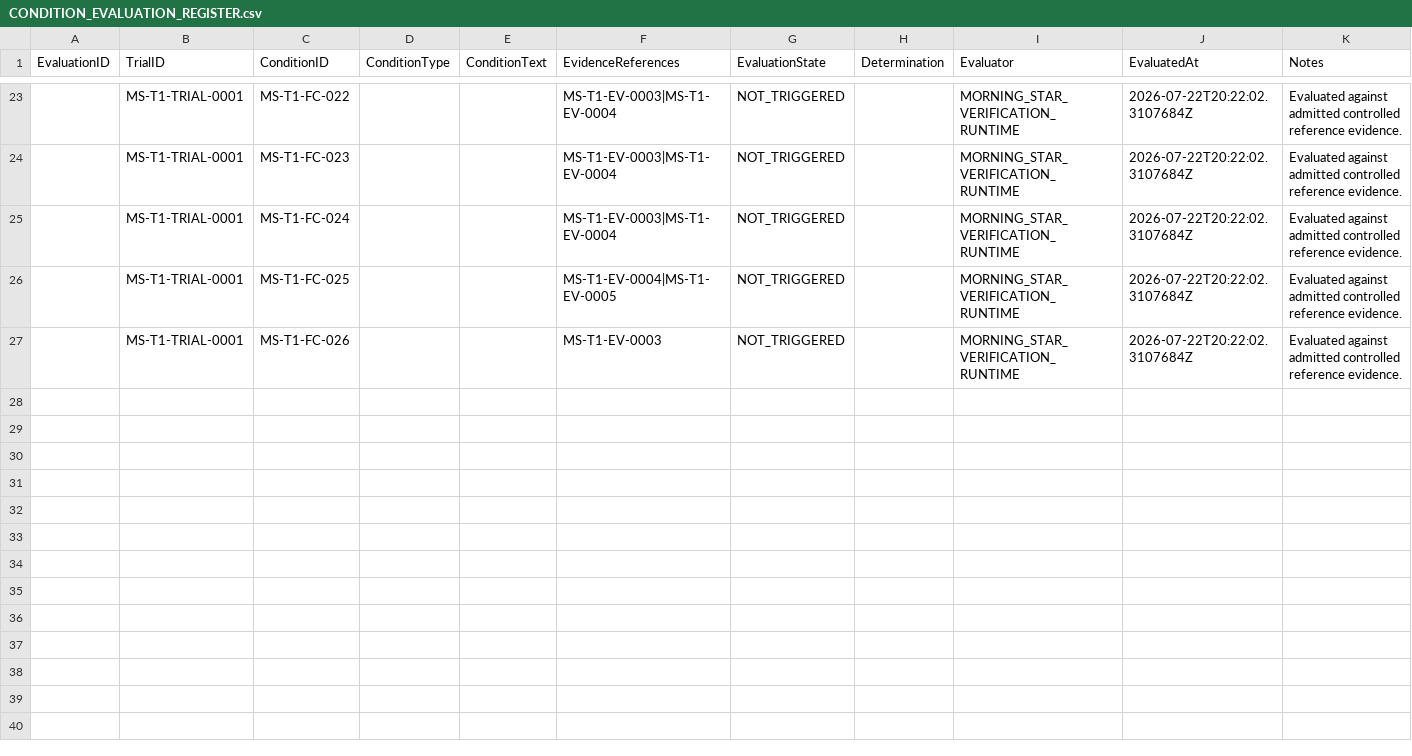
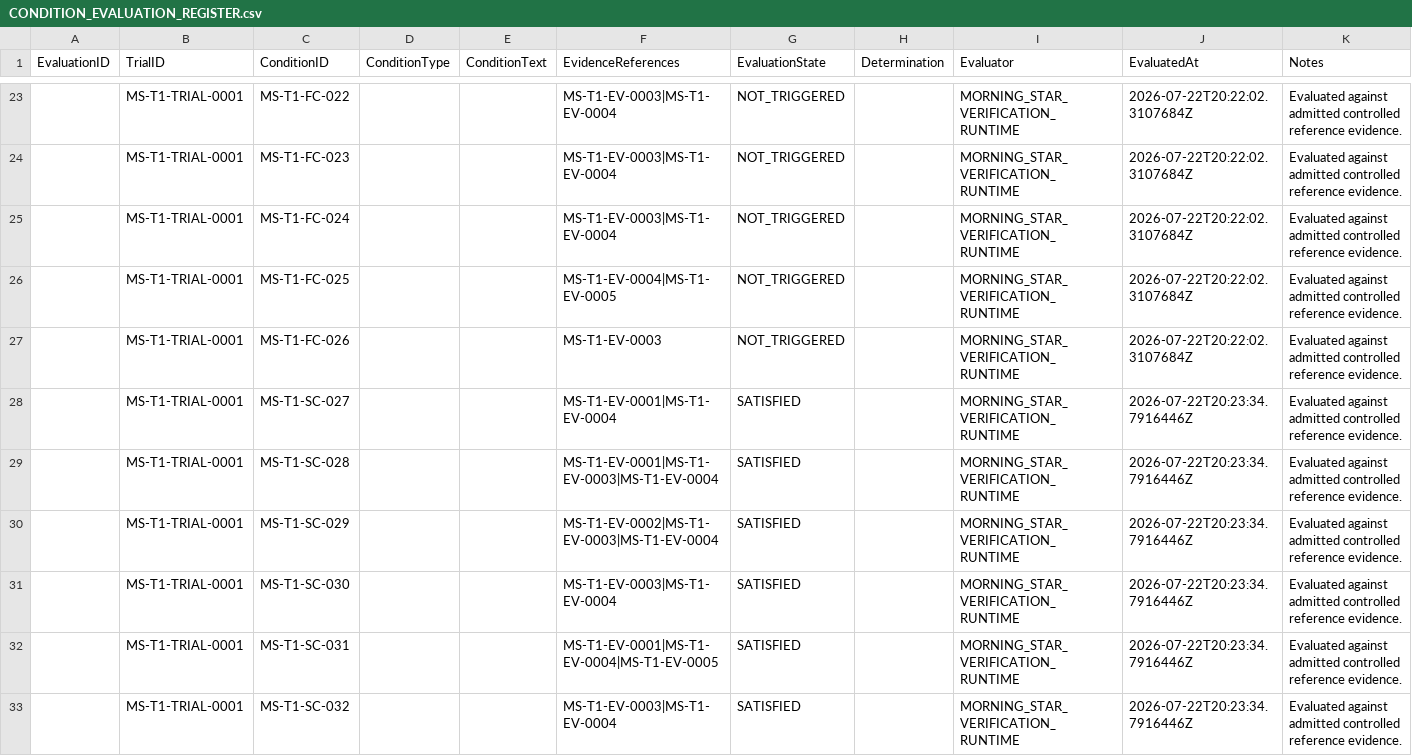
Before and after one commit to ORYNTH-systems/morning-star, a CSV file: volumes/VOLUME_I_FOUNDATION/verification/MS-T1/trials/MS-T1-TRIAL-0001/CONDITION_EVALUATION_REGISTER.csv, drawn as a sheet; only a part is shown, gaps mark what is left out; the diff covers the shown part only.

Commit message:
Evaluate MS-T1-TRIAL-0001 theorem conditions

```diff
--- a/volumes/VOLUME_I_FOUNDATION/verification/MS-T1/trials/MS-T1-TRIAL-0001/CONDITION_EVALUATION_REGISTER.csv
+++ b/volumes/VOLUME_I_FOUNDATION/verification/MS-T1/trials/MS-T1-TRIAL-0001/CONDITION_EVALUATION_REGISTER.csv
@@ -27,0 +28,6 @@
+,"MS-T1-TRIAL-0001","MS-T1-SC-027",,,"MS-T1-EV-0001|MS-T1-EV-0004","SATISFIED",,"MORNING_STAR_VERIFICATION_RUNTIME","2026-07-22T20:23:34.7916446Z","Evaluated against admitted controlled reference evidence."
+,"MS-T1-TRIAL-0001","MS-T1-SC-028",,,"MS-T1-EV-0001|MS-T1-EV-0003|MS-T1-EV-0004","SATISFIED",,"MORNING_STAR_VERIFICATION_RUNTIME","2026-07-22T20:23:34.7916446Z","Evaluated against admitted controlled reference evidence."
+,"MS-T1-TRIAL-0001","MS-T1-SC-029",,,"MS-T1-EV-0002|MS-T1-EV-0003|MS-T1-EV-0004","SATISFIED",,"MORNING_STAR_VERIFICATION_RUNTIME","2026-07-22T20:23:34.7916446Z","Evaluated against admitted controlled reference evidence."
+,"MS-T1-TRIAL-0001","MS-T1-SC-030",,,"MS-T1-EV-0003|MS-T1-EV-0004","SATISFIED",,"MORNING_STAR_VERIFICATION_RUNTIME","2026-07-22T20:23:34.7916446Z","Evaluated against admitted controlled reference evidence."
+,"MS-T1-TRIAL-0001","MS-T1-SC-031",,,"MS-T1-EV-0001|MS-T1-EV-0004|MS-T1-EV-0005","SATISFIED",,"MORNING_STAR_VERIFICATION_RUNTIME","2026-07-22T20:23:34.7916446Z","Evaluated against admitted controlled reference evidence."
+,"MS-T1-TRIAL-0001","MS-T1-SC-032",,,"MS-T1-EV-0003|MS-T1-EV-0004","SATISFIED",,"MORNING_STAR_VERIFICATION_RUNTIME","2026-07-22T20:23:34.7916446Z","Evaluated against admitted controlled reference evidence."
```
Also changed, not shown: 6 added rows elsewhere in this file, volumes/VOLUME_I_FOUNDATION/verification/MS-T1/trials/MS-T1-TRIAL-0001/TRACE_REGISTER.csv, 5 other files.
